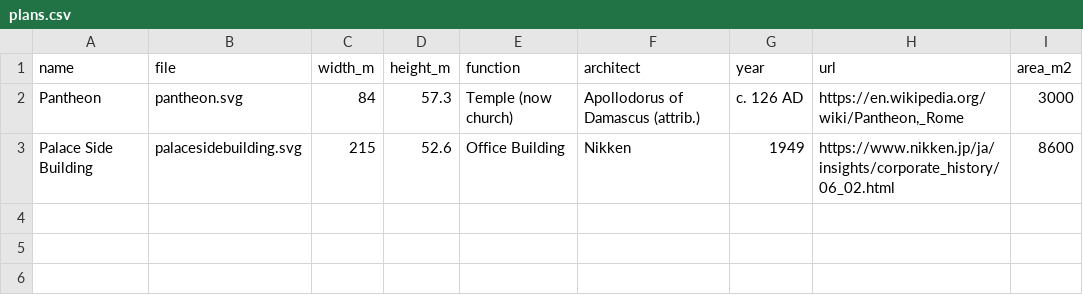
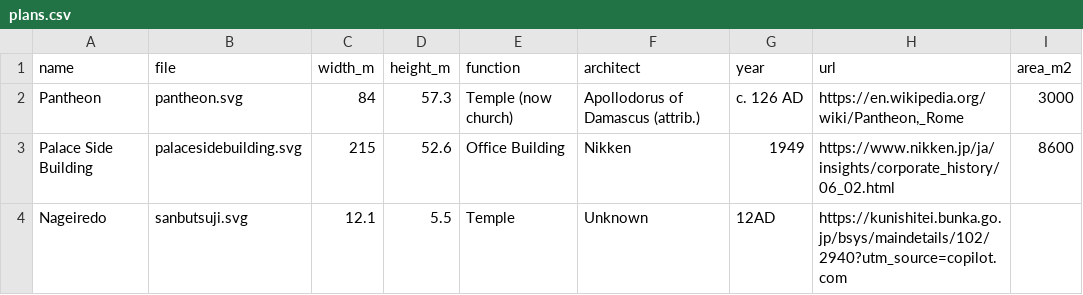
Before and after one commit to tai-desu/ArchitectureAquarium, a CSV file: plans.csv, drawn as a sheet.

Commit message:
Update plans.csv

```diff
--- a/plans.csv
+++ b/plans.csv
@@ -3 +3,2 @@ Pantheon,pantheon.svg,84,57.3,Temple (now church),Apollodorus of Damascus (attri
 Palace Side Building,palacesidebuilding.svg,215,52.6,Office Building,Nikken,1949,https://www.nikken.jp/ja/insights/corporate_history/06_02.html,8600
+Nageiredo,sanbutsuji.svg,12.1,5.5,Temple,Unknown,12AD,https://kunishitei.bunka.go.jp/bsys/maindetails/102/2940?utm_source=copilot.com
```
